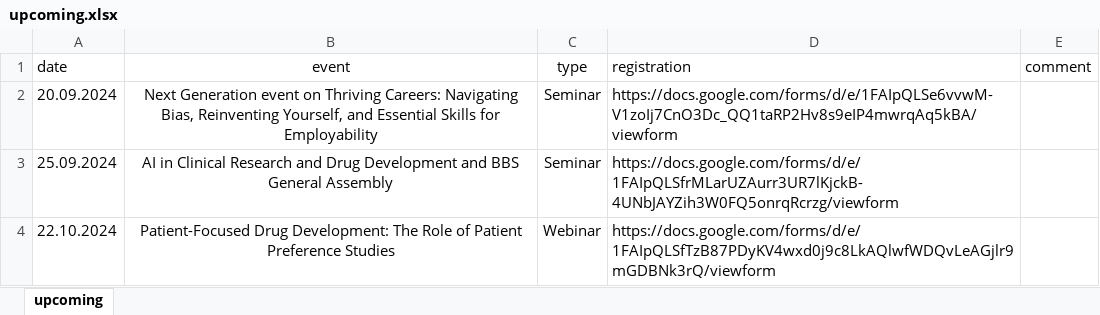
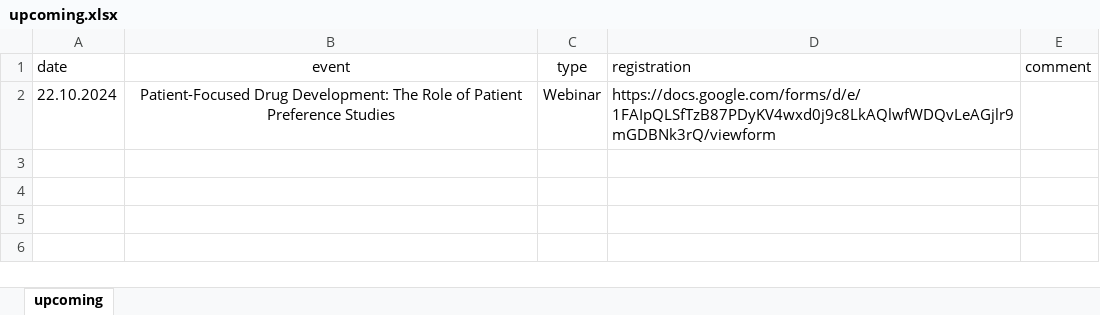
Before and after one commit to baselbiometrics/home, an Excel workbook: data/upcoming.xlsx, sheet upcoming, drawn as a sheet; values as stored, in another font and other column widths than the file's, no borders; charts and pictures not drawn; the diff names each change by its address in the sheet, - before the commit and + after, or states it on an @@ line.

```diff
--- a/data/upcoming.xlsx (sheet upcoming)
+++ b/data/upcoming.xlsx (sheet upcoming)
-row 2: 20.09.2024 | Next Generation event on Thriving Careers: Navigating Bias, Reinventing Yourself, and Essential Skills for Employability | Seminar | https://docs.google.com/forms/d/e/1FAIpQLSe6vvwM-V1zoIj7CnO3Dc_QQ1taRP2Hv8s9eIP4mwrqAq5kBA/viewform
-row 3: 25.09.2024 | AI in Clinical Research and Drug Development and BBS General Assembly | Seminar | https://docs.google.com/forms/d/e/1FAIpQLSfrMLarUZAurr3UR7lKjckB-4UNbJAYZih3W0FQ5onrqRcrzg/viewform
```
Also changed, not shown: charts or pictures, data/seminars.xlsx, 8 other files.
